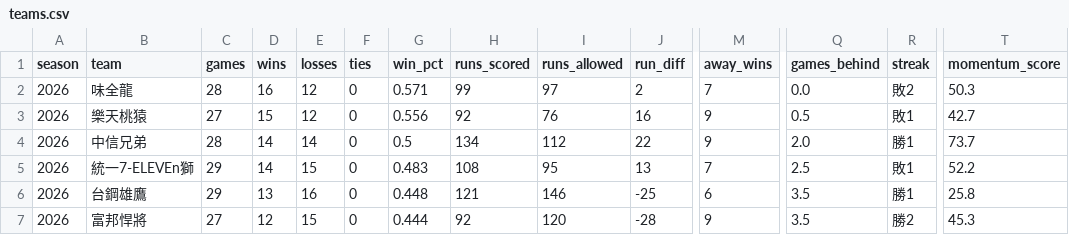
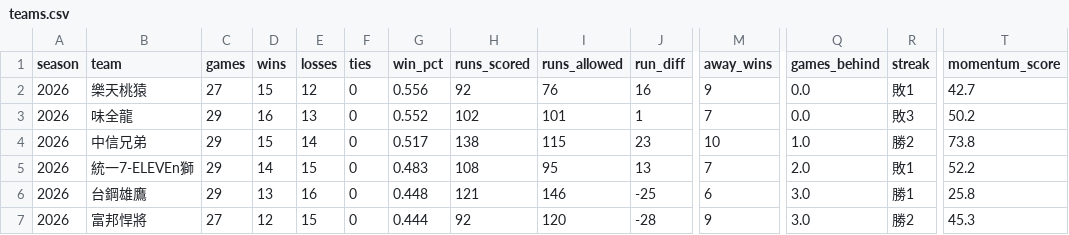
Before and after one commit to Lily09-project/CPBL-baseball, a CSV file: data/processed/teams.csv, drawn as a sheet; only a part is shown, gaps mark what is left out; removed rows and columns are numbered as before the commit, all else as after; rows hold the shown columns only; the diff names each change by its address in the sheet, - before the commit and + after, or states it on an @@ line.

```diff
--- a/data/processed/teams.csv
+++ b/data/processed/teams.csv
-row 2: 2026 | 味全龍 | 28 | 16 | 12 | 0 | 0.571 | 99 | 97 | 2 | 7 | 0.0 | 敗2 | 50.3
-Q2 (games_behind): 0.5
+Q2 (games_behind): 0.0
+row 3: 2026 | 味全龍 | 29 | 16 | 13 | 0 | 0.552 | 102 | 101 | 1 | 7 | 0.0 | 敗3 | 50.2
-C4 (games): 28
+C4 (games): 29
-D4 (wins): 14
+D4 (wins): 15
-G4 (win_pct): 0.5
+G4 (win_pct): 0.517
-H4 (runs_scored): 134
+H4 (runs_scored): 138
-I4 (runs_allowed): 112
+I4 (runs_allowed): 115
-J4 (run_diff): 22
+J4 (run_diff): 23
-M4 (away_wins): 9
+M4 (away_wins): 10
-Q4 (games_behind): 2.0
+Q4 (games_behind): 1.0
-R4 (streak): 勝1
+R4 (streak): 勝2
-T4 (momentum_score): 73.7
+T4 (momentum_score): 73.8
-Q5 (games_behind): 2.5
+Q5 (games_behind): 2.0
-Q6:Q7 (games_behind): 3.5
+Q6:Q7 (games_behind): 3.0
```
Also changed, not shown: data/processed/batters_scored.csv, data/processed/pitchers_scored.csv, 24 other files.
